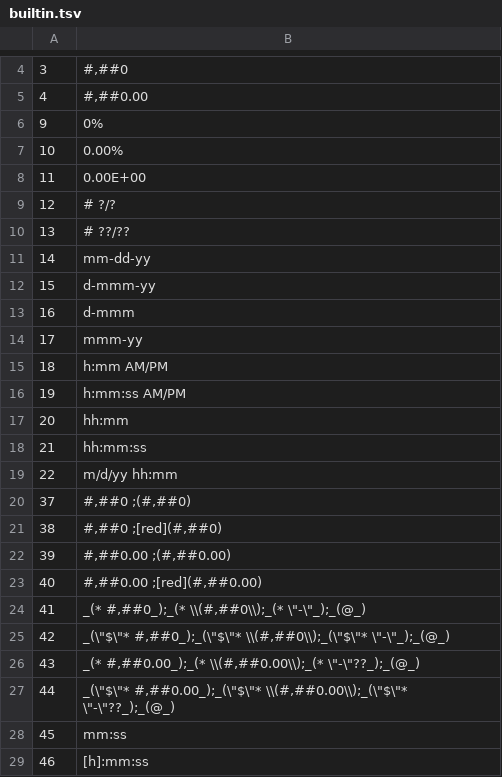
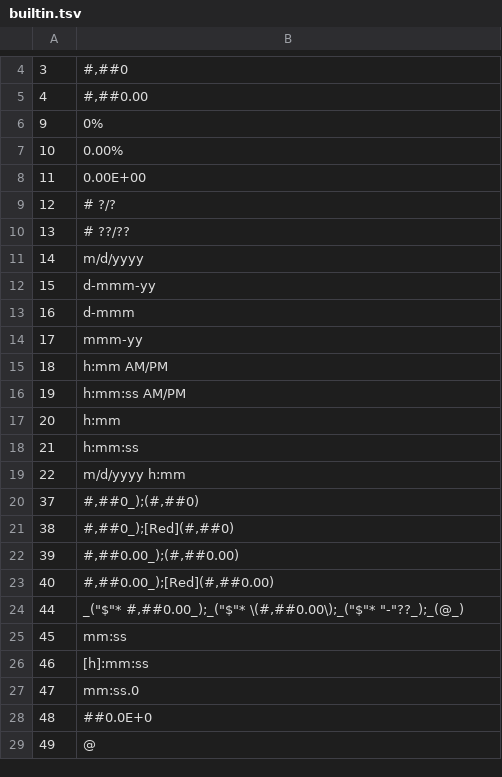
Before and after one commit to Cariboujar/luscinia, a TSV file: src/builtin.tsv, drawn as a sheet; only a part is shown, gaps mark what is left out; the shorter side is filled out with more unchanged rows; the diff covers the shown part only.

```diff
--- a/src/builtin.tsv
+++ b/src/builtin.tsv
@@ -10,3 +10,3 @@
 13	# ??/??
-14	mm-dd-yy
+14	m/d/yyyy
 15	d-mmm-yy
@@ -16,13 +16,10 @@
 19	h:mm:ss AM/PM
-20	hh:mm
-21	hh:mm:ss
-22	m/d/yy hh:mm
-37	#,##0 ;(#,##0)
-38	#,##0 ;[red](#,##0)
-39	#,##0.00 ;(#,##0.00)
-40	#,##0.00 ;[red](#,##0.00)
-41	_(* #,##0_);_(* \\(#,##0\\);_(* \"-\"_);_(@_)
-42	_(\"$\"* #,##0_);_(\"$\"* \\(#,##0\\);_(\"$\"* \"-\"_);_(@_)
-43	_(* #,##0.00_);_(* \\(#,##0.00\\);_(* \"-\"??_);_(@_)
-44	_(\"$\"* #,##0.00_);_(\"$\"* \\(#,##0.00\\);_(\"$\"* \"-\"??_);_(@_)
+20	h:mm
+21	h:mm:ss
+22	m/d/yyyy h:mm
+37	#,##0_);(#,##0)
+38	#,##0_);[Red](#,##0)
+39	#,##0.00_);(#,##0.00)
+40	#,##0.00_);[Red](#,##0.00)
+44	_("$"* #,##0.00_);_("$"* \(#,##0.00\);_("$"* "-"??_);_(@_)
 45	mm:ss
```
Also changed, not shown: 27 added rows elsewhere in this file.
